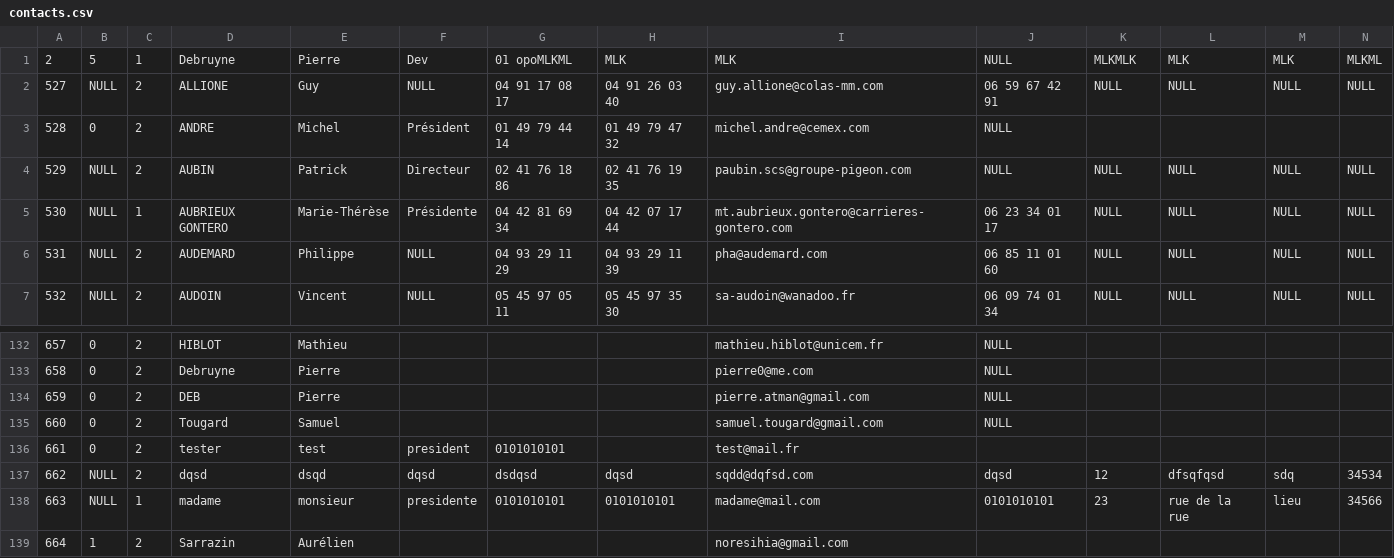
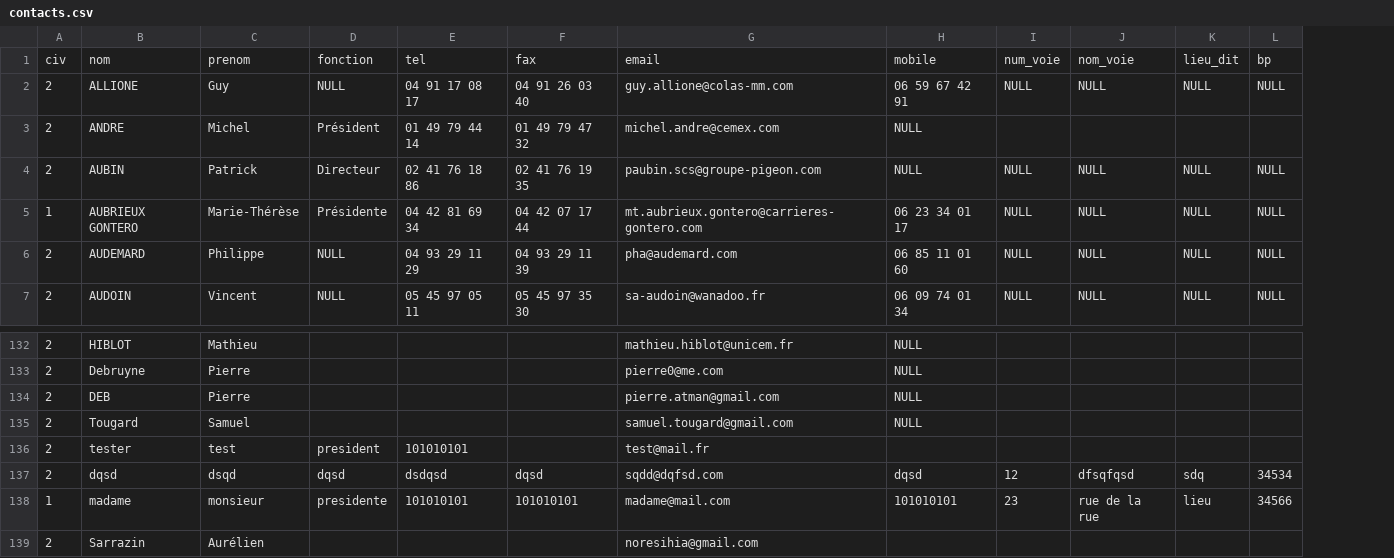
Before and after one commit to Mister-No/appli-comm, a CSV file: back up/contacts.csv, drawn as a sheet; only a part is shown, gaps mark what is left out; removed rows and columns are numbered as before the commit, all else as after; rows hold the shown columns only; the diff names each change by its address in the sheet, - before the commit and + after, or states it on an @@ line.

Commit message:
contacts template xlsx
contacts template xlsx

```diff
--- a/back up/contacts.csv
+++ b/back up/contacts.csv
-column A, rows 2-7: 527 | 528 | 529 | 530 | 531 | 532; rows 132-139: 657 | 658 | 659 | 660 | 661 | 662 | 663 | 664
-column B, rows 2-7: NULL | 0 | NULL | NULL | NULL | NULL; rows 132-139: 0 | 0 | 0 | 0 | 0 | NULL | NULL | 1
-row 1: 2 | 5 | 1 | Debruyne | Pierre | Dev | 01 opoMLKML | MLK | MLK | NULL | MLKMLK | MLK | MLK | MLKML
+row 1: civ | nom | prenom | fonction | tel | fax | email | mobile | num_voie | nom_voie | lieu_dit | bp
-E136: 0101010101
+E136: 101010101
-E138: 0101010101
+E138: 101010101
-F138: 0101010101
+F138: 101010101
-H138: 0101010101
+H138: 101010101
```
Also changed, not shown: 3 other files.
